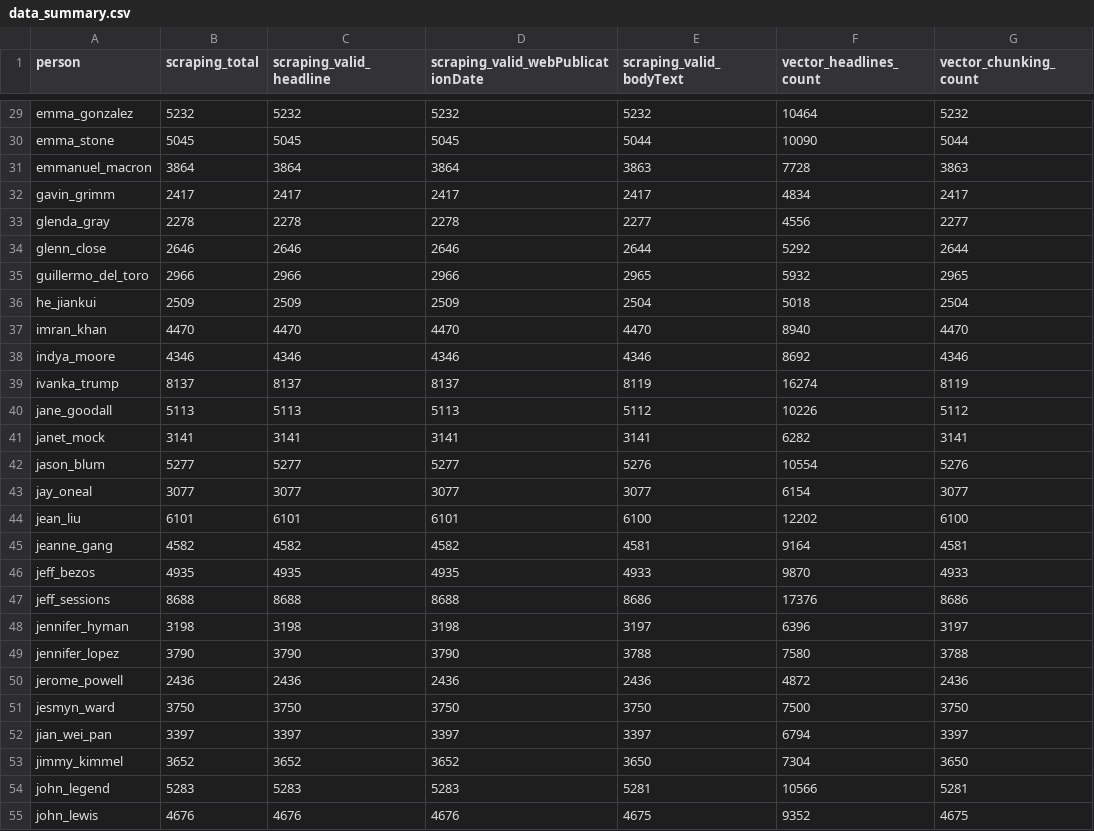
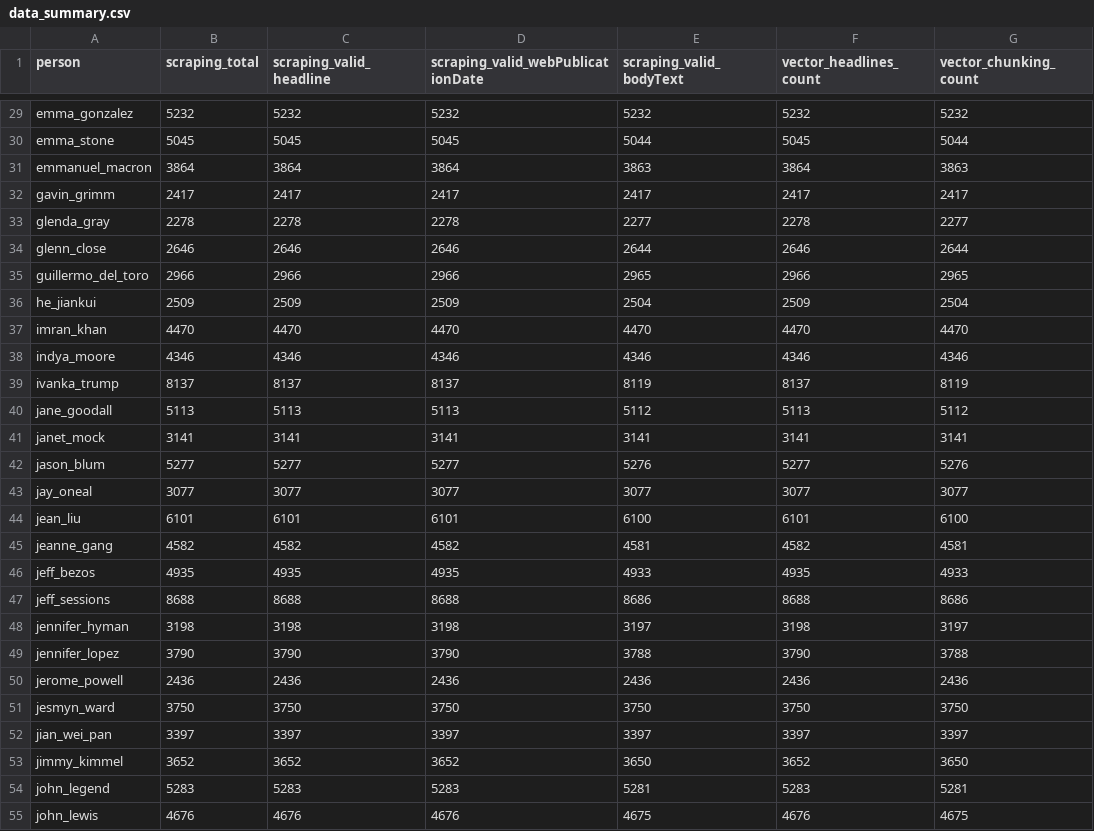
Before and after one commit to migreeni/20252R0136COSE36203, a CSV file: data_summary.csv, drawn as a sheet; only a part is shown, gaps mark what is left out; the diff covers the shown part only; the diff names each change by its address in the sheet, - before the commit and + after, or states it on an @@ line.

```diff
--- a/data_summary.csv
+++ b/data_summary.csv
-F29 (vector_headlines_count): 10464
+F29 (vector_headlines_count): 5232
-F30 (vector_headlines_count): 10090
+F30 (vector_headlines_count): 5045
-F31 (vector_headlines_count): 7728
+F31 (vector_headlines_count): 3864
-F32 (vector_headlines_count): 4834
+F32 (vector_headlines_count): 2417
-F33 (vector_headlines_count): 4556
+F33 (vector_headlines_count): 2278
-F34 (vector_headlines_count): 5292
+F34 (vector_headlines_count): 2646
-F35 (vector_headlines_count): 5932
+F35 (vector_headlines_count): 2966
-F36 (vector_headlines_count): 5018
+F36 (vector_headlines_count): 2509
-F37 (vector_headlines_count): 8940
+F37 (vector_headlines_count): 4470
-F38 (vector_headlines_count): 8692
+F38 (vector_headlines_count): 4346
-F39 (vector_headlines_count): 16274
+F39 (vector_headlines_count): 8137
-F40 (vector_headlines_count): 10226
+F40 (vector_headlines_count): 5113
-F41 (vector_headlines_count): 6282
+F41 (vector_headlines_count): 3141
-F42 (vector_headlines_count): 10554
+F42 (vector_headlines_count): 5277
-F43 (vector_headlines_count): 6154
+F43 (vector_headlines_count): 3077
-F44 (vector_headlines_count): 12202
+F44 (vector_headlines_count): 6101
-F45 (vector_headlines_count): 9164
+F45 (vector_headlines_count): 4582
-F46 (vector_headlines_count): 9870
+F46 (vector_headlines_count): 4935
-F47 (vector_headlines_count): 17376
+F47 (vector_headlines_count): 8688
-F48 (vector_headlines_count): 6396
+F48 (vector_headlines_count): 3198
-F49 (vector_headlines_count): 7580
+F49 (vector_headlines_count): 3790
-F50 (vector_headlines_count): 4872
+F50 (vector_headlines_count): 2436
-F51 (vector_headlines_count): 7500
+F51 (vector_headlines_count): 3750
-F52 (vector_headlines_count): 6794
+F52 (vector_headlines_count): 3397
-F53 (vector_headlines_count): 7304
+F53 (vector_headlines_count): 3652
-F54 (vector_headlines_count): 10566
+F54 (vector_headlines_count): 5283
-F55 (vector_headlines_count): 9352
+F55 (vector_headlines_count): 4676
```
Also changed, not shown: 73 edited cells elsewhere in this file, 4 other files.
